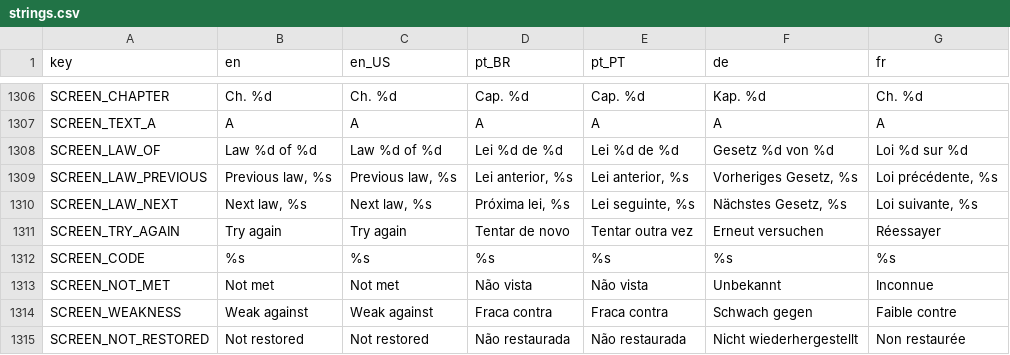
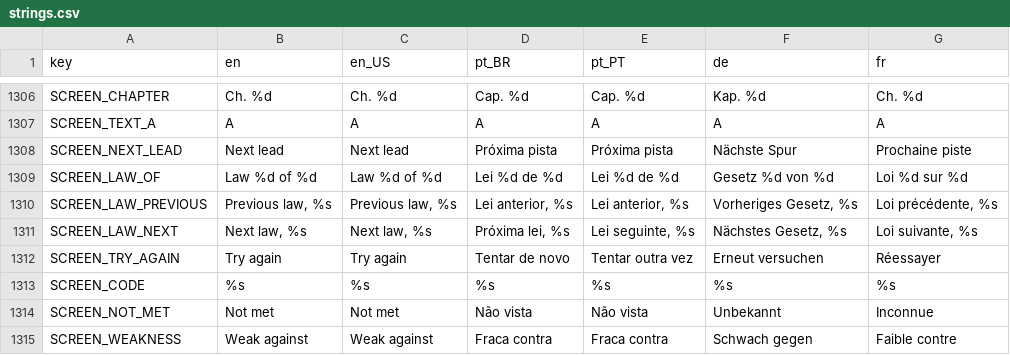
Before and after one commit to Fbba7/Ruleborn, a CSV file: client/i18n/strings.csv, drawn as a sheet; only a part is shown, gaps mark what is left out; the shorter side is filled out with more unchanged rows.

```diff
--- a/client/i18n/strings.csv
+++ b/client/i18n/strings.csv
@@ -1319,2 +1319,3 @@ SCREEN_CHAPTER,Ch. %d,Ch. %d,Cap. %d,Cap. %d,Kap. %d,Ch. %d
 SCREEN_TEXT_A,A,A,A,A,A,A
+SCREEN_NEXT_LEAD,Next lead,Next lead,Próxima pista,Próxima pista,Nächste Spur,Prochaine piste
 SCREEN_LAW_OF,Law %d of %d,Law %d of %d,Lei %d de %d,Lei %d de %d,Gesetz %d von %d,Loi %d sur %d
```
Also changed, not shown: 2 other files.
